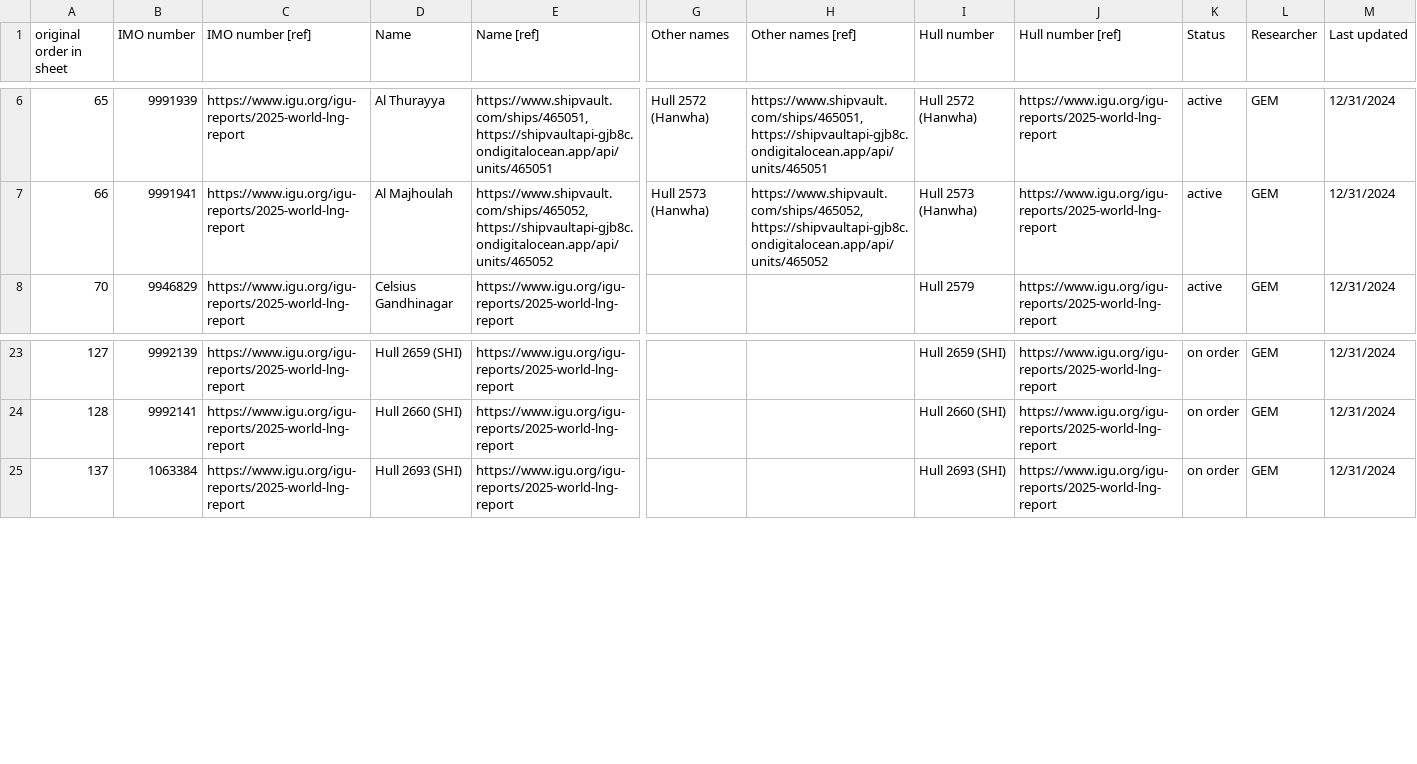
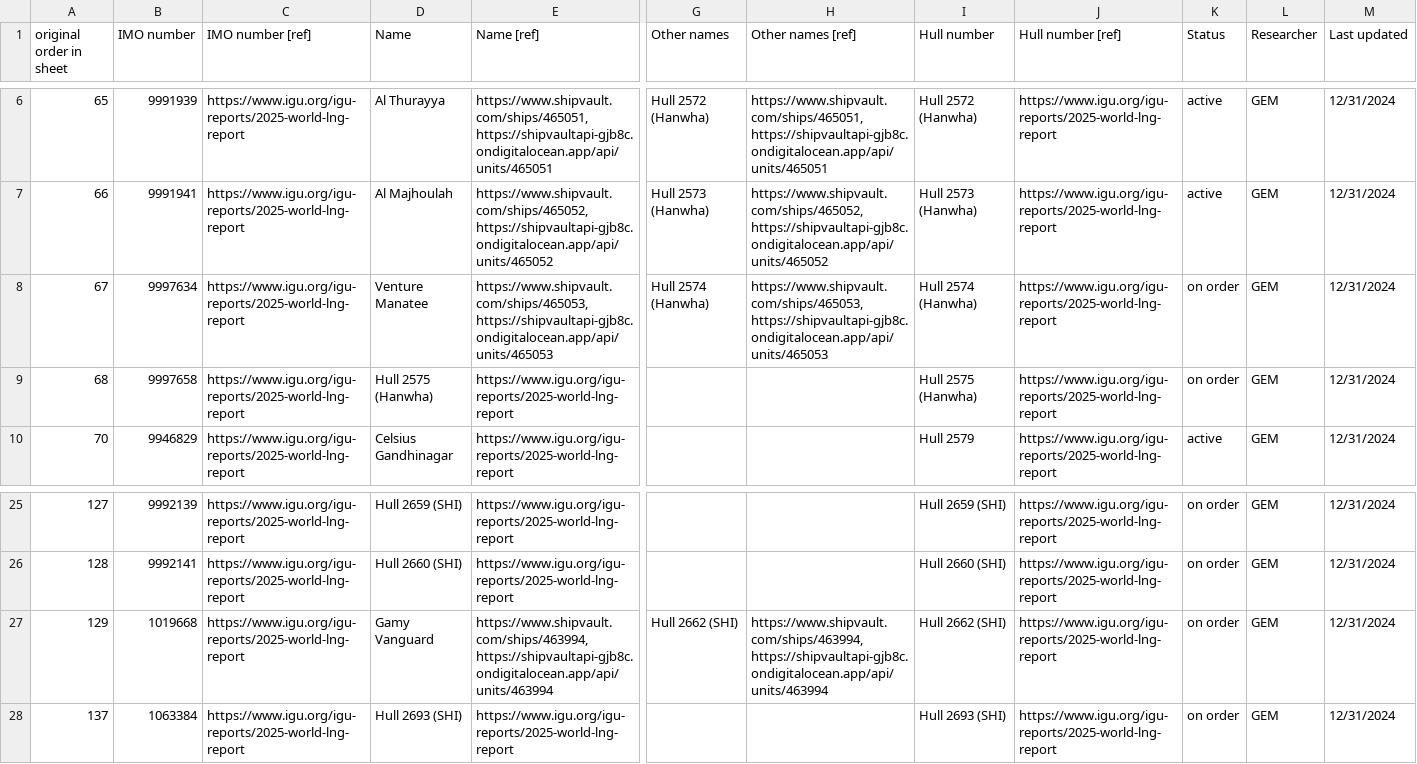
Before and after one commit to bairdlangenbrunner/lng-carriers-researcher, a CSV file: batches/2026-09-17_0511ET_data_fill_on_order/apply_rows.csv, drawn as a sheet; only a part is shown, gaps mark what is left out; rows hold the shown columns only; the diff names each change by its address in the sheet, - before the commit and + after, or states it on an @@ line.

```diff
--- a/batches/2026-09-17_0511ET_data_fill_on_order/apply_rows.csv
+++ b/batches/2026-09-17_0511ET_data_fill_on_order/apply_rows.csv
+row 8: 67 | 9997634 | https://www.igu.org/igu-reports/2025-world-lng-report | Venture Manatee | https://www.shipvault.com/ships/465053, https://shipvaultapi-gjb8c.ondigitalocean.app/api/units/465053 | Hull 2574 (Hanwha) | https://www.shipvault.com/ships/465053, https://shipvaultapi-gjb8c.ondigitalocean.app/api/units/465053 | Hull 2574 (Hanwha) | https://www.igu.org/igu-reports/2025-world-lng-report | on order | GEM | 12/31/2024
+row 9: 68 | 9997658 | https://www.igu.org/igu-reports/2025-world-lng-report | Hull 2575 (Hanwha) | https://www.igu.org/igu-reports/2025-world-lng-report |  |  | Hull 2575 (Hanwha) | https://www.igu.org/igu-reports/2025-world-lng-report | on order | GEM | 12/31/2024
+row 27: 129 | 1019668 | https://www.igu.org/igu-reports/2025-world-lng-report | Gamy Vanguard | https://www.shipvault.com/ships/463994, https://shipvaultapi-gjb8c.ondigitalocean.app/api/units/463994 | Hull 2662 (SHI) | https://www.shipvault.com/ships/463994, https://shipvaultapi-gjb8c.ondigitalocean.app/api/units/463994 | Hull 2662 (SHI) | https://www.igu.org/igu-reports/2025-world-lng-report | on order | GEM | 12/31/2024
```
Also changed, not shown: batches/2026-09-17_0511ET_data_fill_on_order/apply_patch.csv, batches/2026-09-17_0511ET_data_fill_on_order/decisions.csv, 8 other files.
